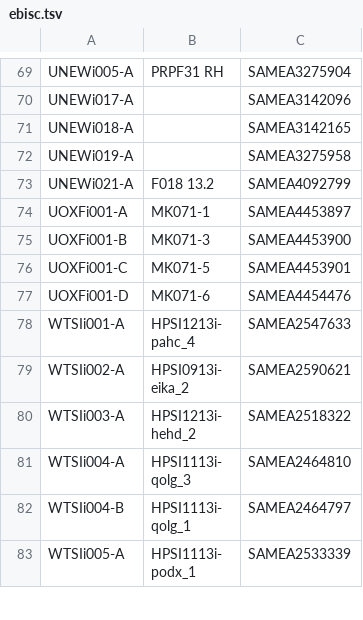
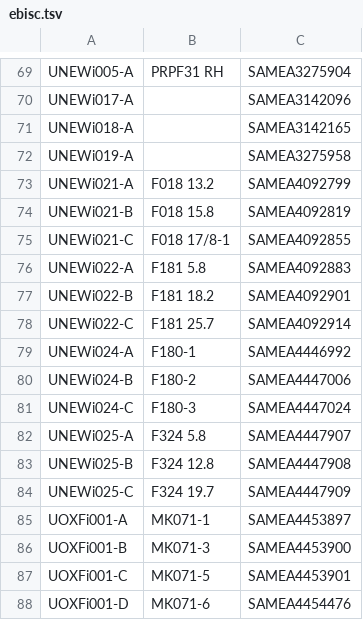
Before and after one commit to EMBL-EBI-GCA/literature_mining_ids, a TSV file: ebisc.tsv, drawn as a sheet; only a part is shown, gaps mark what is left out; the shorter side is filled out with more unchanged rows.

```diff
--- a/ebisc.tsv
+++ b/ebisc.tsv
@@ -73,2 +73,13 @@ UNEWi019-A		SAMEA3275958
 UNEWi021-A	F018 13.2	SAMEA4092799
+UNEWi021-B	F018 15.8	SAMEA4092819
+UNEWi021-C	F018 17/8-1	SAMEA4092855
+UNEWi022-A	F181 5.8	SAMEA4092883
+UNEWi022-B	F181 18.2	SAMEA4092901
+UNEWi022-C	F181 25.7	SAMEA4092914
+UNEWi024-A	F180-1	SAMEA4446992
+UNEWi024-B	F180-2	SAMEA4447006
+UNEWi024-C	F180-3	SAMEA4447024
+UNEWi025-A	F324 5.8	SAMEA4447907
+UNEWi025-B	F324 12.8	SAMEA4447908
+UNEWi025-C	F324 19.7	SAMEA4447909
 UOXFi001-A	MK071-1	SAMEA4453897
```
Also changed, not shown: hipsci.tsv.
